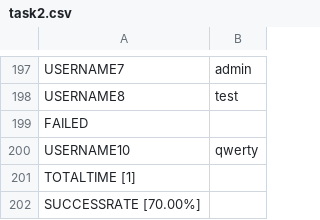
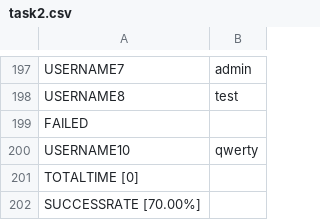
Before and after one commit to kalongn/CSE-331, a CSV file: HW2/output/task2.csv, drawn as a sheet; only a part is shown, gaps mark what is left out.

Commit message:
Modified: optimized approach for task 1,2

```diff
--- a/HW2/output/task2.csv
+++ b/HW2/output/task2.csv
@@ -200,3 +200,3 @@ FAILED
 USERNAME10,qwerty
-TOTALTIME [1]
+TOTALTIME [0]
 SUCCESSRATE [70.00%]
```
Also changed, not shown: 1 other file.
